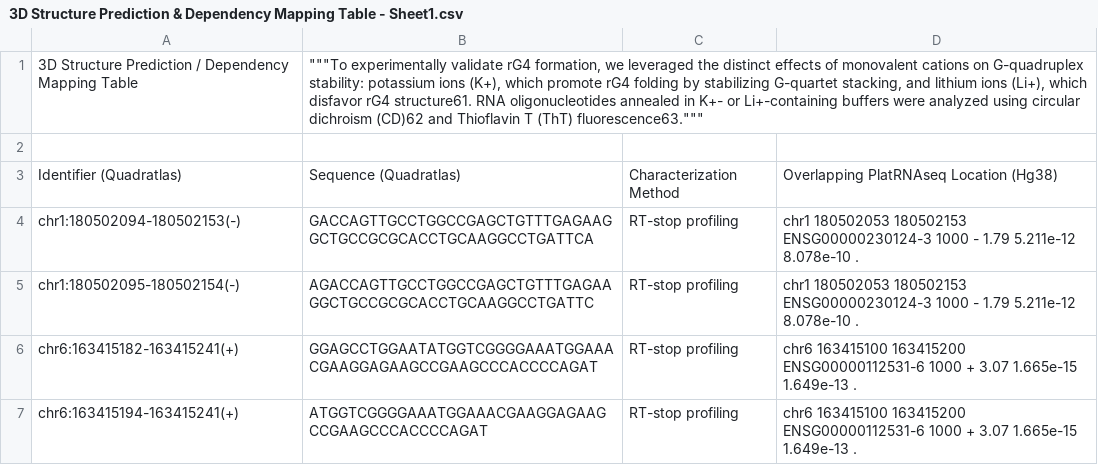
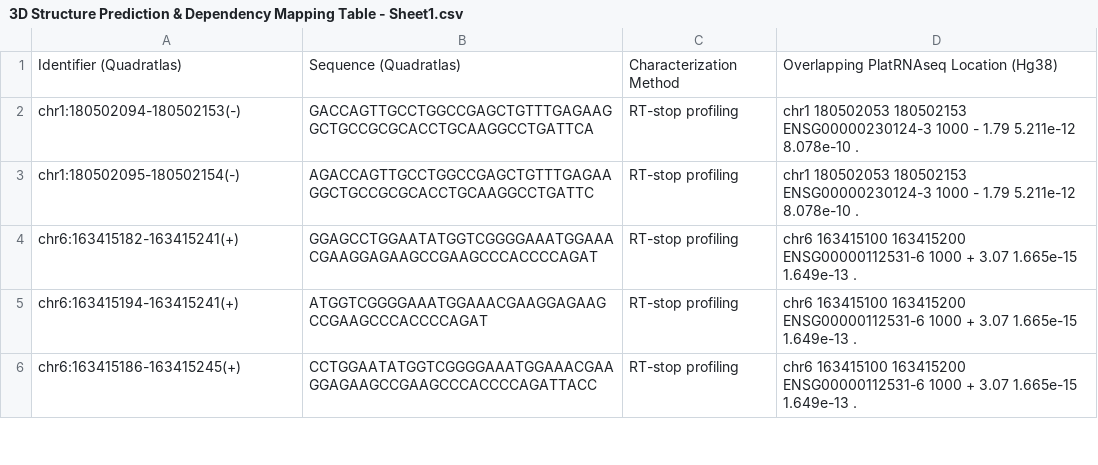
Before and after one commit to ek775/Hidden-State-Genomics, a CSV file: data/rg4/3D Structure Prediction & Dependency Mapping Table - Sheet1.csv, drawn as a sheet; only a part is shown; the shorter side is filled out with more unchanged rows.

```diff
--- a/data/rg4/3D Structure Prediction & Dependency Mapping Table - Sheet1.csv
+++ b/data/rg4/3D Structure Prediction & Dependency Mapping Table - Sheet1.csv
@@ -1,3 +1 @@
-3D Structure Prediction / Dependency Mapping Table,"""""""To experimentally validate rG4 formation, we leveraged the distinct effects of monovalent cations on G-quadruplex stability: potassium ions (K+), which promote rG4 folding by stabilizing G-quartet stacking, and lithium ions (Li+), which disfavor rG4 structure61. RNA oligonucleotides annealed in K+- or Li+-containing buffers were analyzed using circular dichroism (CD)62 and Thioflavin T (ThT) fluorescence63.""""""",,
-,,,
 Identifier (Quadratlas),Sequence (Quadratlas),Characterization Method,Overlapping PlatRNAseq Location (Hg38)
```
Also changed, not shown: 33 other files.
